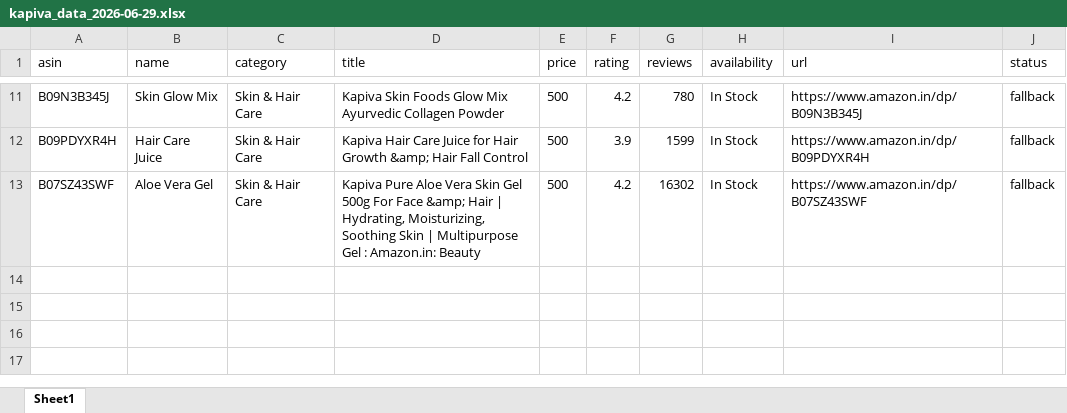
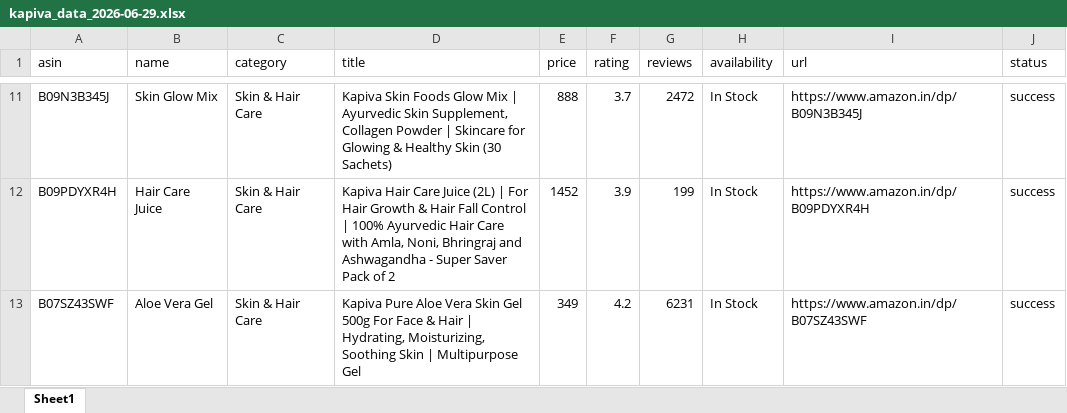
Before and after one commit to kamatanuj/kapiva-amazon-dashboard, an Excel workbook: kapiva_data_2026-06-29.xlsx, sheet Sheet1, drawn as a sheet; only a part is shown, gaps mark what is left out; values as stored, in another font and other column widths than the file's, no borders; the diff covers the shown part only; the diff names each change by its address in the sheet, - before the commit and + after, or states it on an @@ line.

```diff
--- a/kapiva_data_2026-06-29.xlsx (sheet Sheet1)
+++ b/kapiva_data_2026-06-29.xlsx (sheet Sheet1)
-D11 (title): …Glow Mix Ayurvedic Collagen Powder
+D11 (title): …Glow Mix | Ayurvedic Skin Supplement, Collagen Powder | Skincare for Glowing & Healthy Skin (30 Sachets)
-E11 (price): 500
+E11 (price): 888
-F11 (rating): 4.2
+F11 (rating): 3.7
-G11 (reviews): 780
+G11 (reviews): 2472
-J11:J13 (status): fallback
+J11:J13 (status): success
-D12 (title): …Care Juice for Hair Growth &amp; Hair Fall Control
+D12 (title): …Care Juice (2L) | For Hair Growth & Hair Fall Control | 100% Ayurvedic Hair Care with Amla, Noni, Bhringraj and Ashwagandha - Super Saver Pack of 2
-E12 (price): 500
+E12 (price): 1452
-G12 (reviews): 1599
+G12 (reviews): 199
-D13 (title): …For Face &amp; Hair | Hydrating, Moisturizing, Soothing Skin | Multipurpose Gel : Amazon.in: Beauty
+D13 (title): …For Face & Hair | Hydrating, Moisturizing, Soothing Skin | Multipurpose Gel
-E13 (price): 500
+E13 (price): 349
-G13 (reviews): 16302
+G13 (reviews): 6231
```
Also changed, not shown: 38 edited cells elsewhere in this sheet, 4 other files.
